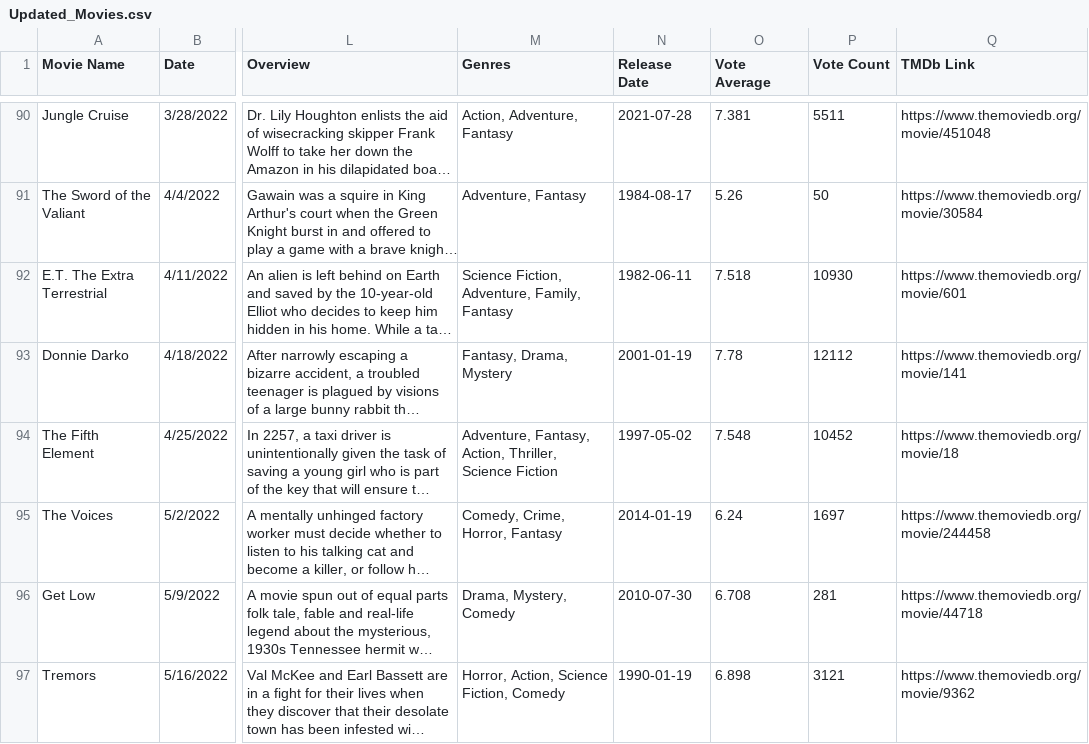
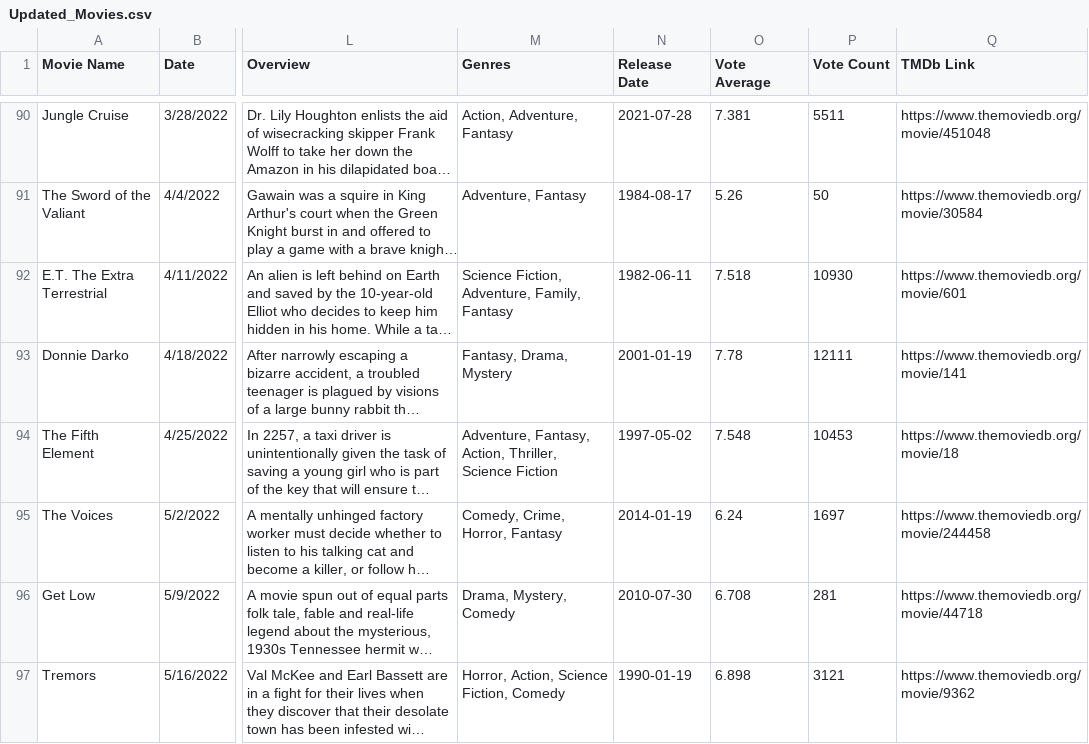
Before and after one commit to gymbundye/MovieData, a CSV file: MovieData/Updated_Movies.csv, drawn as a sheet; only a part is shown, gaps mark what is left out; long unchanged cells end in …; the diff covers the shown part only; the diff names each change by its address in the sheet, - before the commit and + after, or states it on an @@ line.

```diff
--- a/MovieData/Updated_Movies.csv
+++ b/MovieData/Updated_Movies.csv
-P93 (Vote Count): 12112
+P93 (Vote Count): 12111
-P94 (Vote Count): 10452
+P94 (Vote Count): 10453
```
Also changed, not shown: 1 removed row and 19 edited cells elsewhere in this file, MovieData/Movies.csv, 2 other files.
